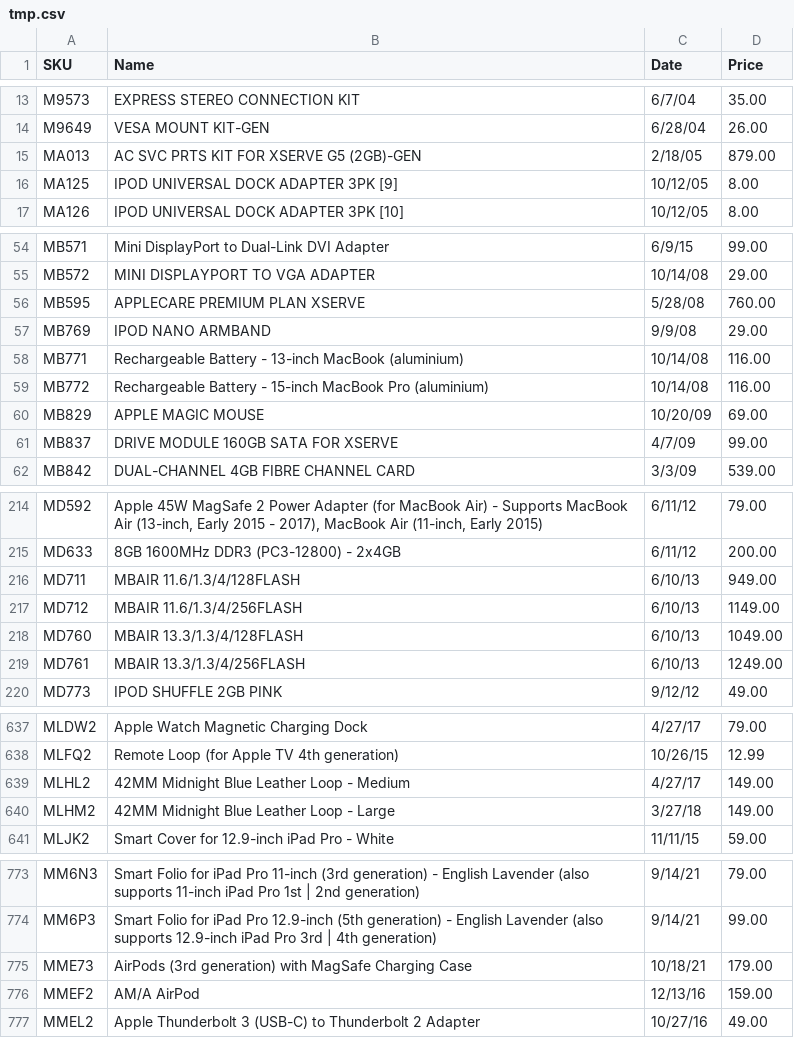
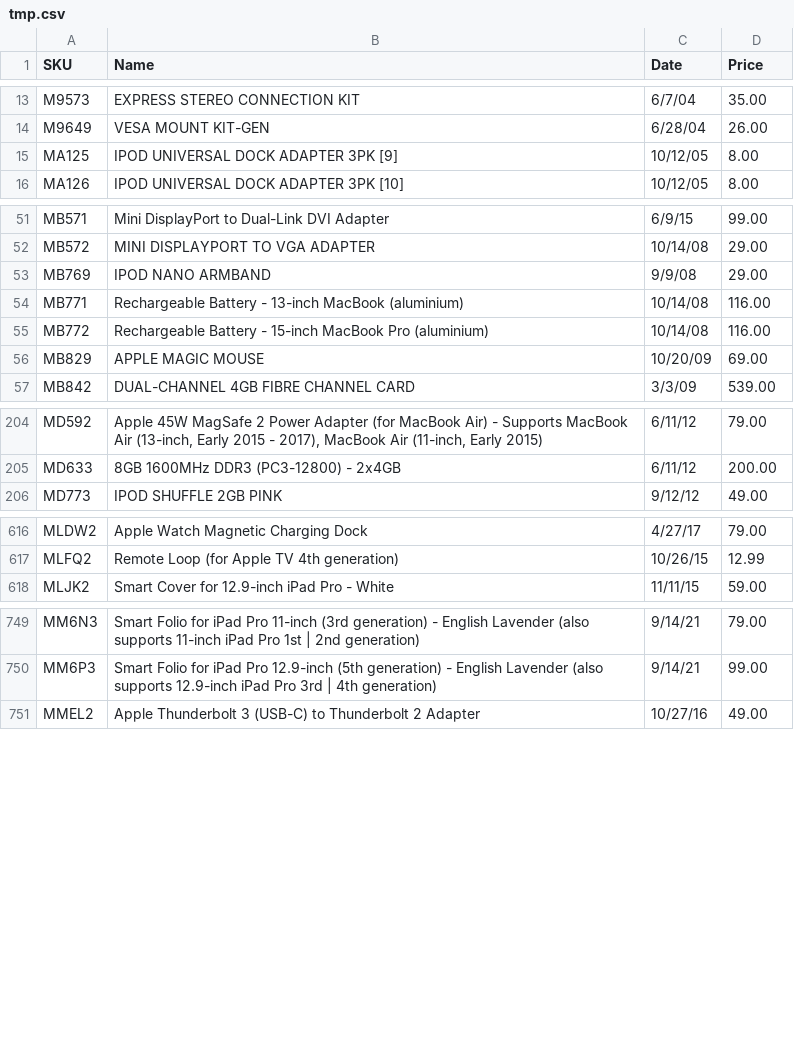
Before and after one commit to JonathanSeriesX/everycase, a CSV file: scripts/tmp.csv, drawn as a sheet; only a part is shown, gaps mark what is left out; the diff covers the shown part only.

```diff
--- a/scripts/tmp.csv
+++ b/scripts/tmp.csv
@@ -14,3 +14,2 @@ M9573,EXPRESS STEREO CONNECTION KIT,6/7/04,35.00
 M9649,VESA MOUNT KIT-GEN,6/28/04,26.00
-MA013,AC SVC PRTS KIT FOR XSERVE G5 (2GB)-GEN,2/18/05,879.00
 MA125,IPOD UNIVERSAL DOCK ADAPTER 3PK [9],10/12/05,8.00
@@ -55,3 +52,2 @@ MB571,Mini DisplayPort to Dual-Link DVI Adapter,6/9/15,99.00
 MB572,MINI DISPLAYPORT TO VGA ADAPTER,10/14/08,29.00
-MB595,APPLECARE PREMIUM PLAN XSERVE,5/28/08,760.00
 MB769,IPOD NANO ARMBAND,9/9/08,29.00
@@ -60,3 +56,2 @@ MB772,Rechargeable Battery - 15-inch MacBook Pro (aluminium),10/14/08,116.00
 MB829,APPLE MAGIC MOUSE,10/20/09,69.00
-MB837,DRIVE MODULE 160GB SATA FOR XSERVE,4/7/09,99.00
 MB842,DUAL-CHANNEL 4GB FIBRE CHANNEL CARD,3/3/09,539.00
@@ -215,6 +205,2 @@ MD592,"Apple 45W MagSafe 2 Power Adapter (for MacBook Air) - Supports MacBook Ai
 MD633,8GB 1600MHz DDR3 (PC3-12800) - 2x4GB,6/11/12,200.00
-MD711,MBAIR 11.6/1.3/4/128FLASH,6/10/13,949.00
-MD712,MBAIR 11.6/1.3/4/256FLASH,6/10/13,1149.00
-MD760,MBAIR 13.3/1.3/4/128FLASH,6/10/13,1049.00
-MD761,MBAIR 13.3/1.3/4/256FLASH,6/10/13,1249.00
 MD773,IPOD SHUFFLE 2GB PINK,9/12/12,49.00
@@ -638,4 +617,2 @@ MLDW2,Apple Watch Magnetic Charging Dock,4/27/17,79.00
 MLFQ2,Remote Loop (for Apple TV 4th generation),10/26/15,12.99
-MLHL2,42MM Midnight Blue Leather Loop - Medium,4/27/17,149.00
-MLHM2,42MM Midnight Blue Leather Loop - Large,3/27/18,149.00
 MLJK2,Smart Cover for 12.9-inch iPad Pro - White,11/11/15,59.00
@@ -774,4 +750,2 @@ MM6N3,Smart Folio for iPad Pro 11-inch (3rd generation) - English Lavender (also
 MM6P3,Smart Folio for iPad Pro 12.9-inch (5th generation) - English Lavender (also supports 12.9-inch iPad Pro 3rd | 4th generation),9/14/21,99.00
-MME73,AirPods (3rd generation) with MagSafe Charging Case,10/18/21,179.00
-MMEF2,AM/A AirPod,12/13/16,159.00
 MMEL2,Apple Thunderbolt 3 (USB-C) to Thunderbolt 2 Adapter,10/27/16,49.00
```
Also changed, not shown: 33 removed rows elsewhere in this file.
